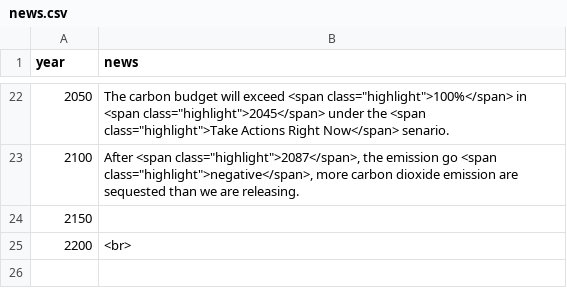
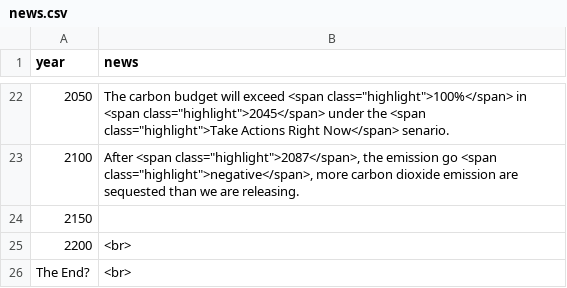
Before and after one commit to karanrajpal/climate-visual, a CSV file: data/news.csv, drawn as a sheet; only a part is shown, gaps mark what is left out.

```diff
--- a/data/news.csv
+++ b/data/news.csv
@@ -25 +25,2 @@ year,news
 2200,<br>
+The End?,<br>
```
Also changed, not shown: 7 other files.
